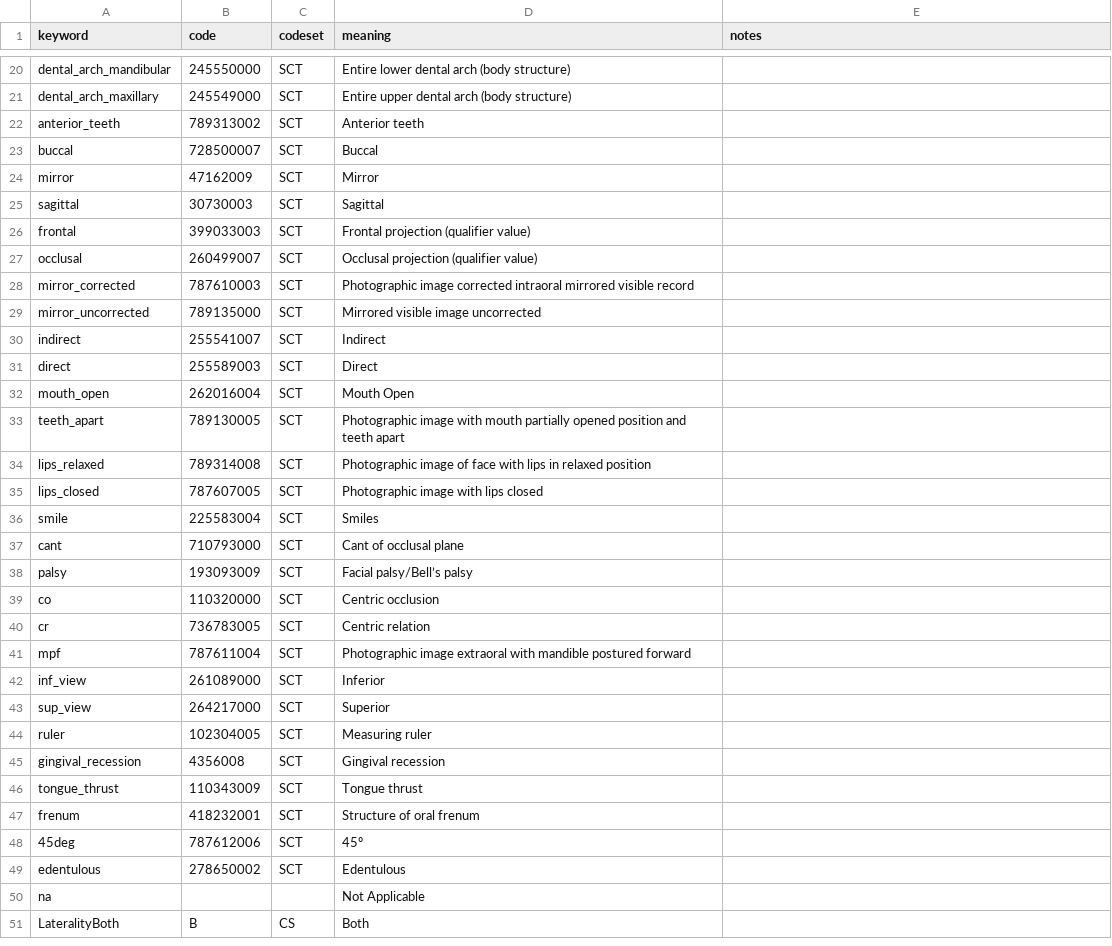
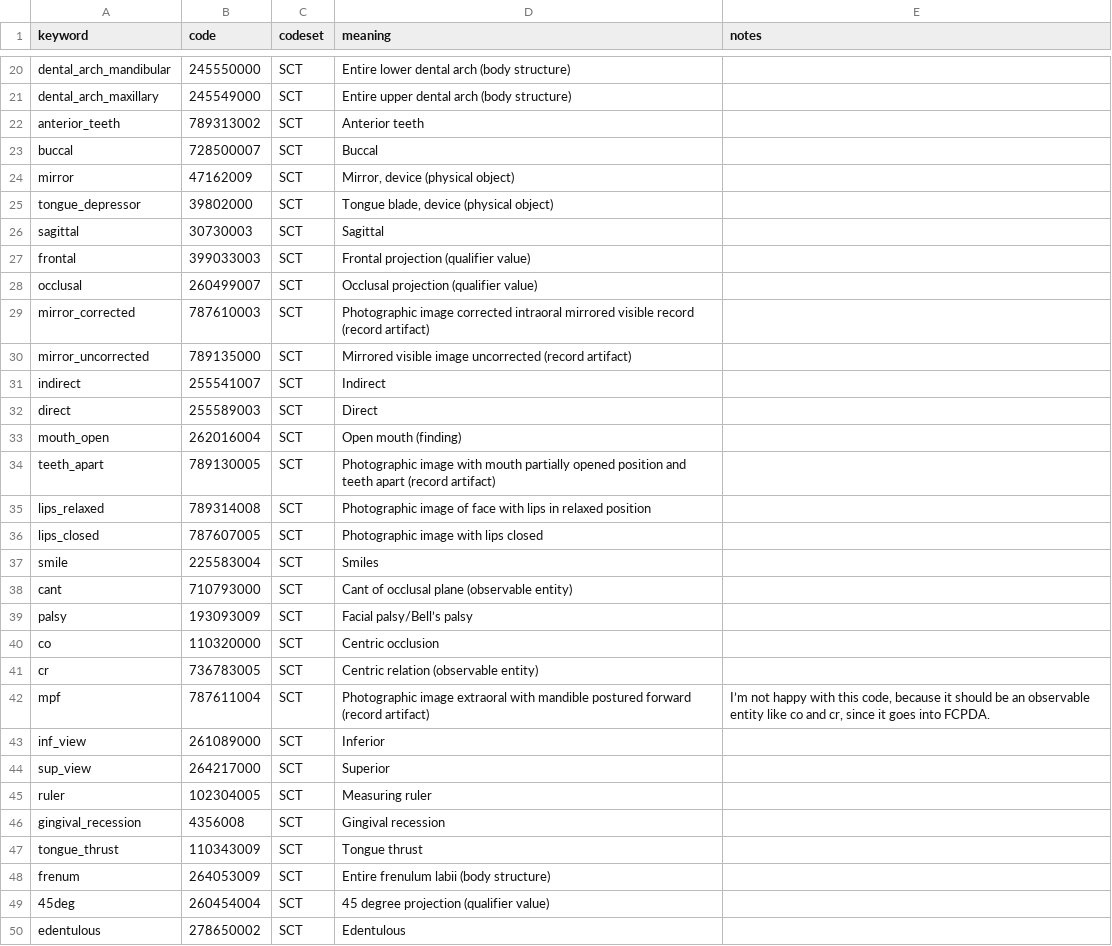
Before and after one commit to open-ortho/dent-oip, a CSV file: source/tables/codes.csv, drawn as a sheet; only a part is shown, gaps mark what is left out; the shorter side is filled out with more unchanged rows.

Commit message:
Fix various codes.

```diff
--- a/source/tables/codes.csv
+++ b/source/tables/codes.csv
@@ -23,3 +23,4 @@ anterior_teeth,789313002,SCT,Anterior teeth,
 buccal,728500007,SCT,Buccal,
-mirror,47162009,SCT,Mirror,
+mirror,47162009,SCT,"Mirror, device (physical object)",
+tongue_depressor,39802000,SCT,"Tongue blade, device (physical object)",
 sagittal,30730003,SCT,Sagittal,
@@ -27,8 +28,8 @@ frontal,399033003,SCT,Frontal projection (qualifier value),
 occlusal,260499007,SCT,Occlusal projection (qualifier value),
-mirror_corrected,787610003,SCT,Photographic image corrected intraoral mirrored visible record,
-mirror_uncorrected,789135000,SCT,Mirrored visible image uncorrected ,
+mirror_corrected,787610003,SCT,Photographic image corrected intraoral mirrored visible record (record artifact),
+mirror_uncorrected,789135000,SCT,Mirrored visible image uncorrected (record artifact),
 indirect,255541007,SCT,Indirect,
 direct,255589003,SCT,Direct,
-mouth_open,262016004,SCT,Mouth Open,
-teeth_apart,789130005,SCT,Photographic image with mouth partially opened position and teeth apart ,
+mouth_open,262016004,SCT,Open mouth (finding),
+teeth_apart,789130005,SCT,Photographic image with mouth partially opened position and teeth apart (record artifact),
 lips_relaxed,789314008,SCT,Photographic image of face with lips in relaxed position,
@@ -36,7 +37,7 @@ lips_closed,787607005,SCT,Photographic image with lips closed,
 smile,225583004,SCT,Smiles,
-cant,710793000,SCT,Cant of occlusal plane,
+cant,710793000,SCT,Cant of occlusal plane (observable entity),
 palsy,193093009,SCT,Facial palsy/Bell’s palsy,
 co,110320000,SCT,Centric occlusion ,
-cr,736783005,SCT,Centric relation ,
-mpf,787611004,SCT,Photographic image extraoral with mandible postured forward,
+cr,736783005,SCT,Centric relation (observable entity),
+mpf,787611004,SCT,Photographic image extraoral with mandible postured forward (record artifact),"I’m not happy with this code, because it should be an observable entity like co and cr, since it goes into FCPDA."
 inf_view,261089000,SCT,Inferior,
@@ -46,4 +47,4 @@ gingival_recession,4356008,SCT,Gingival recession ,
 tongue_thrust,110343009,SCT,Tongue thrust,
-frenum,418232001,SCT,Structure of oral frenum,
-45deg,787612006,SCT,45º,
+frenum,264053009,SCT,Entire frenulum labii (body structure),
+45deg,260454004,SCT,45 degree projection (qualifier value),
 edentulous,278650002,SCT,Edentulous ,
```
